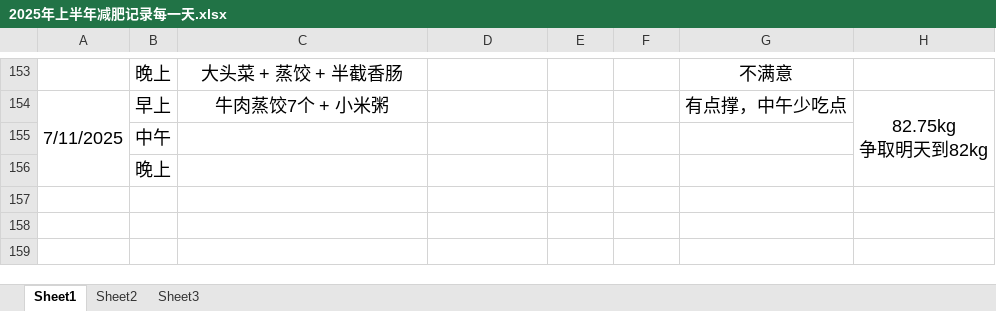
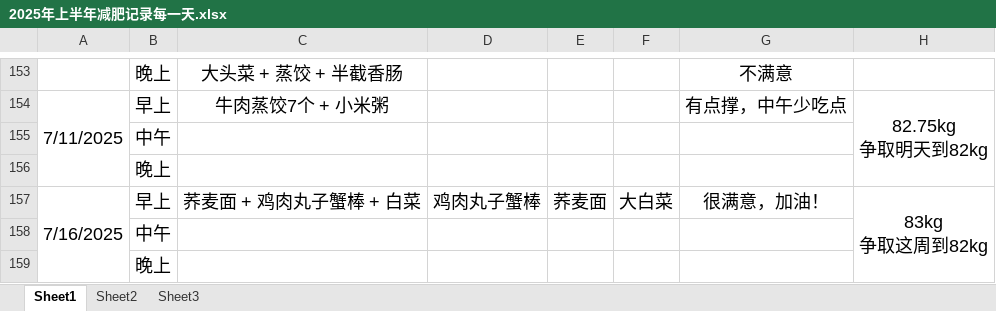
Before and after one commit to haolipeng/study_cloud_security_public, an Excel workbook: 2025年上半年减肥记录每一天.xlsx, sheet Sheet1, drawn as a sheet; only a part is shown, gaps mark what is left out; values as stored, in another font and other column widths than the file's, no borders; ↵ is a line break in a cell; the diff names each change by its address in the sheet, - before the commit and + after, or states it on an @@ line.

```diff
--- a/2025年上半年减肥记录每一天.xlsx (sheet Sheet1)
+++ b/2025年上半年减肥记录每一天.xlsx (sheet Sheet1)
+row 157: 7/16/2025 | 早上 | 荞麦面 + 鸡肉丸子蟹棒 + 白菜 | 鸡肉丸子蟹棒 | 荞麦面 | 大白菜 | 很满意，加油！ | 83kg ↵ 争取这周到82kg
+row 158:  | 中午
+row 159:  | 晚上
```
Also changed, not shown: 2 other files.
